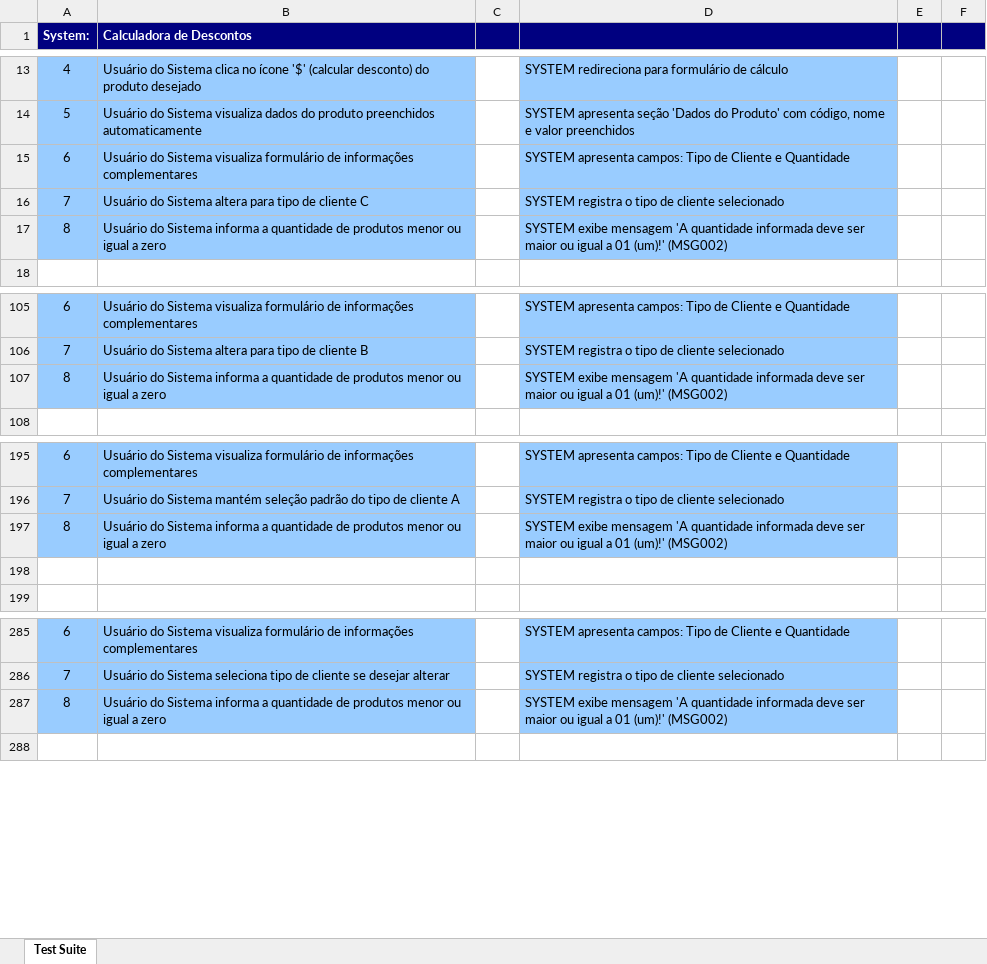
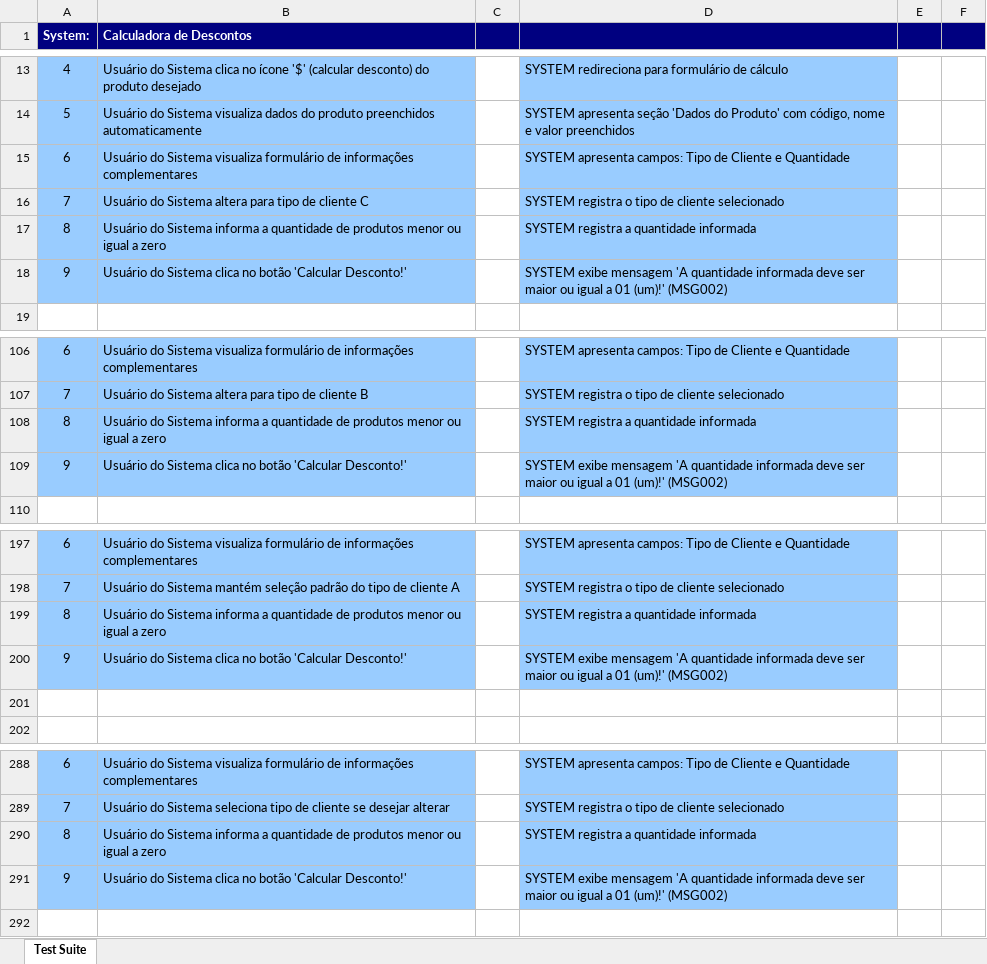
Before and after one commit to diegoquirino/calculadora-ucs, an Excel workbook: output/xlsx/UC001 - Calcular Desconto de Produto--Complete-.xlsx, sheet Test Suite, drawn as a sheet; only a part is shown, gaps mark what is left out; values as stored, in another font and other column widths than the file's, no borders; addresses are those after the commit; the diff names each change by its address in the sheet, - before the commit and + after, or states it on an @@ line.

```diff
--- a/output/xlsx/UC001 - Calcular Desconto de Produto--Complete-.xlsx (sheet Test Suite)
+++ b/output/xlsx/UC001 - Calcular Desconto de Produto--Complete-.xlsx (sheet Test Suite)
-D17: SYSTEM exibe mensagem 'A quantidade informada deve ser maior ou igual a 01 (um)!' (MSG002)
+D17: SYSTEM registra a quantidade informada
+row 18: 9 | Usuário do Sistema clica no botão 'Calcular Desconto!' |  | SYSTEM exibe mensagem 'A quantidade informada deve ser maior ou igual a 01 (um)!' (MSG002)
-D108: SYSTEM exibe mensagem 'A quantidade informada deve ser maior ou igual a 01 (um)!' (MSG002)
+D108: SYSTEM registra a quantidade informada
+row 109: 9 | Usuário do Sistema clica no botão 'Calcular Desconto!' |  | SYSTEM exibe mensagem 'A quantidade informada deve ser maior ou igual a 01 (um)!' (MSG002)
-D199: SYSTEM exibe mensagem 'A quantidade informada deve ser maior ou igual a 01 (um)!' (MSG002)
+D199: SYSTEM registra a quantidade informada
+row 200: 9 | Usuário do Sistema clica no botão 'Calcular Desconto!' |  | SYSTEM exibe mensagem 'A quantidade informada deve ser maior ou igual a 01 (um)!' (MSG002)
-D290: SYSTEM exibe mensagem 'A quantidade informada deve ser maior ou igual a 01 (um)!' (MSG002)
+D290: SYSTEM registra a quantidade informada
+row 291: 9 | Usuário do Sistema clica no botão 'Calcular Desconto!' |  | SYSTEM exibe mensagem 'A quantidade informada deve ser maior ou igual a 01 (um)!' (MSG002)
```
Also changed, not shown: output/xlsx/UC001 - Calcular Desconto de Produto--ART-.xlsx, output/xlsx/UC001 - Calcular Desconto de Produto--GT-.xlsx, 7 other files.
